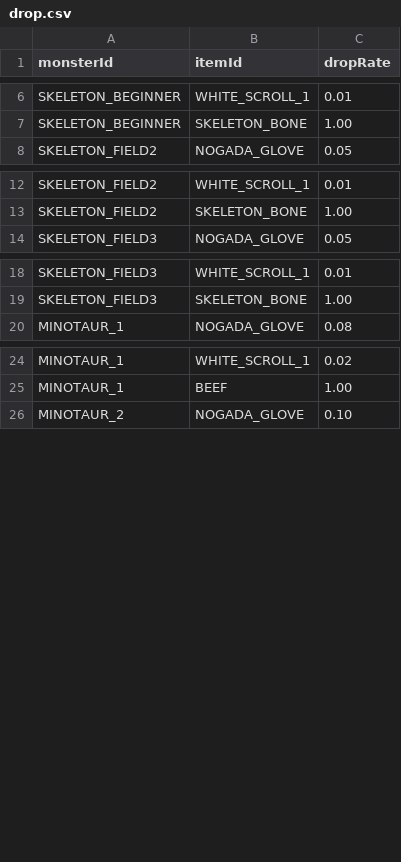
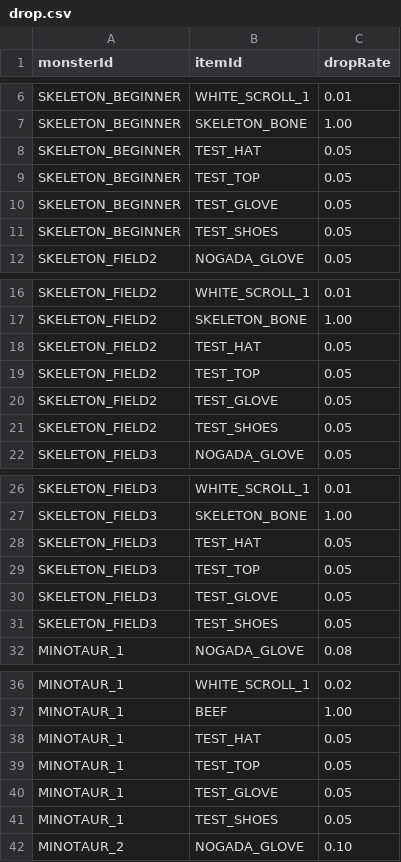
Before and after one commit to gap2951-hub/A-Survivor, a CSV file: app/src/main/assets/data/drop.csv, drawn as a sheet; only a part is shown, gaps mark what is left out; the diff covers the shown part only; the diff names each change by its address in the sheet, - before the commit and + after, or states it on an @@ line.

```diff
--- a/app/src/main/assets/data/drop.csv
+++ b/app/src/main/assets/data/drop.csv
+row 8: SKELETON_BEGINNER | TEST_HAT | 0.05
+row 9: SKELETON_BEGINNER | TEST_TOP | 0.05
+row 10: SKELETON_BEGINNER | TEST_GLOVE | 0.05
+row 11: SKELETON_BEGINNER | TEST_SHOES | 0.05
+row 18: SKELETON_FIELD2 | TEST_HAT | 0.05
+row 19: SKELETON_FIELD2 | TEST_TOP | 0.05
+row 20: SKELETON_FIELD2 | TEST_GLOVE | 0.05
+row 21: SKELETON_FIELD2 | TEST_SHOES | 0.05
+row 28: SKELETON_FIELD3 | TEST_HAT | 0.05
+row 29: SKELETON_FIELD3 | TEST_TOP | 0.05
+row 30: SKELETON_FIELD3 | TEST_GLOVE | 0.05
+row 31: SKELETON_FIELD3 | TEST_SHOES | 0.05
+row 38: MINOTAUR_1 | TEST_HAT | 0.05
+row 39: MINOTAUR_1 | TEST_TOP | 0.05
+row 40: MINOTAUR_1 | TEST_GLOVE | 0.05
+row 41: MINOTAUR_1 | TEST_SHOES | 0.05
```
Also changed, not shown: 8 added rows elsewhere in this file, app/src/main/assets/data/equipment.csv, 7 other files.
